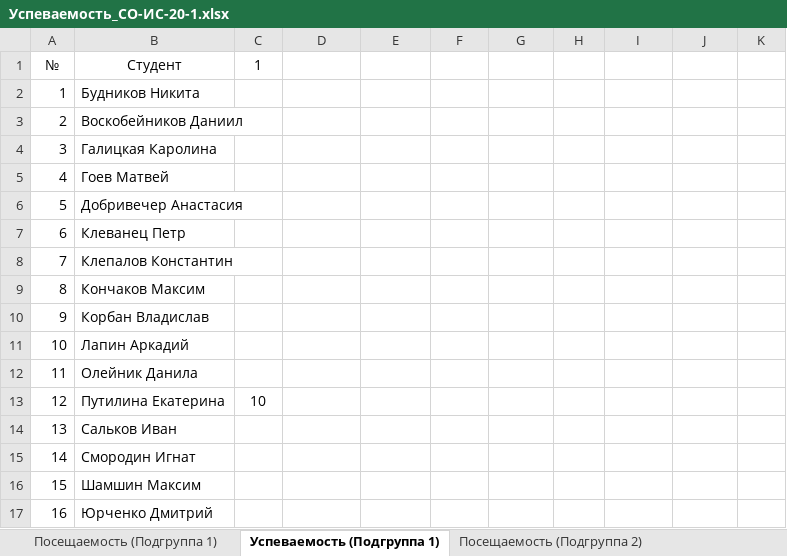
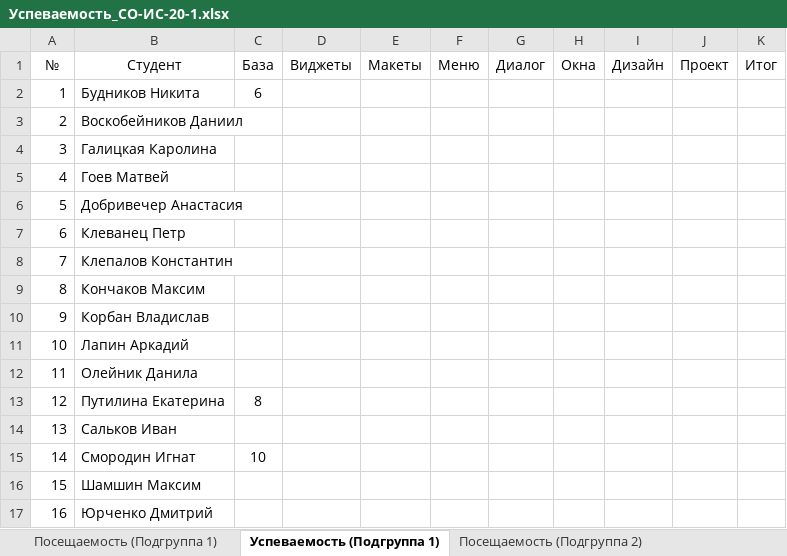
Before and after one commit to TheBandik/IT-and-IS-development-platforms, an Excel workbook: Успеваемость_СО-ИС-20-1.xlsx, sheet Успеваемость (Подгруппа 1), drawn as a sheet; values as stored, in another font and other column widths than the file's, no borders; conditional formats not drawn; the diff names each change by its address in the sheet, - before the commit and + after, or states it on an @@ line.

```diff
--- a/Успеваемость_СО-ИС-20-1.xlsx (sheet Успеваемость (Подгруппа 1))
+++ b/Успеваемость_СО-ИС-20-1.xlsx (sheet Успеваемость (Подгруппа 1))
-C1: 1
+C1: База
-D1: (empty)
+D1: Виджеты
-E1: (empty)
+E1: Макеты
-F1: (empty)
+F1: Меню
-G1: (empty)
+G1: Диалог
-H1: (empty)
+H1: Окна
-I1: (empty)
+I1: Дизайн
-J1: (empty)
+J1: Проект
-K1: (empty)
+K1: Итог
-C2 (База): (empty)
+C2 (База): 6
-C13 (База): 10
+C13 (База): 8
-C15 (База): (empty)
+C15 (База): 10
```
Also changed, not shown: sheet Успеваемость (Подгруппа 2), sheet Посещаемость (Подгруппа 1), sheet Посещаемость (Подгруппа 2).
